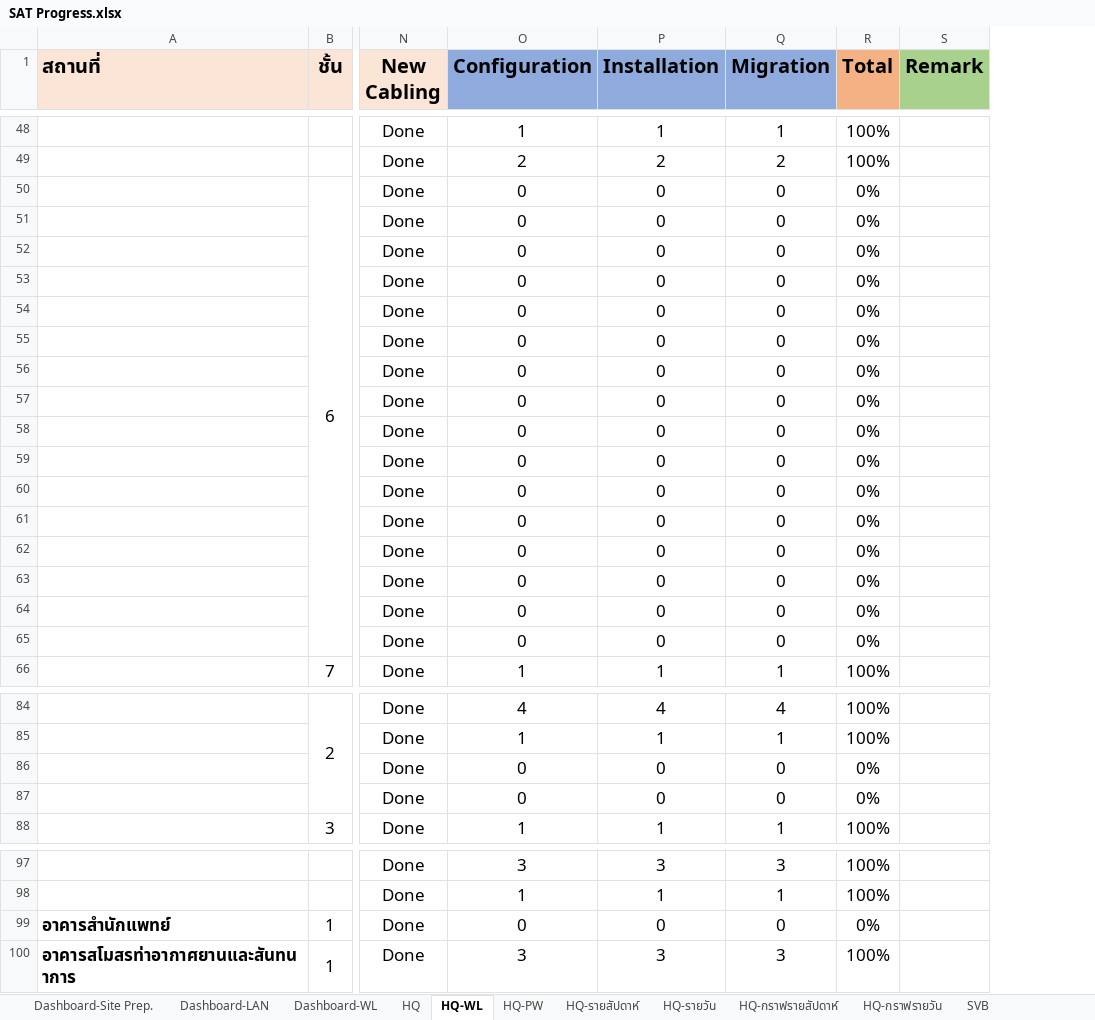
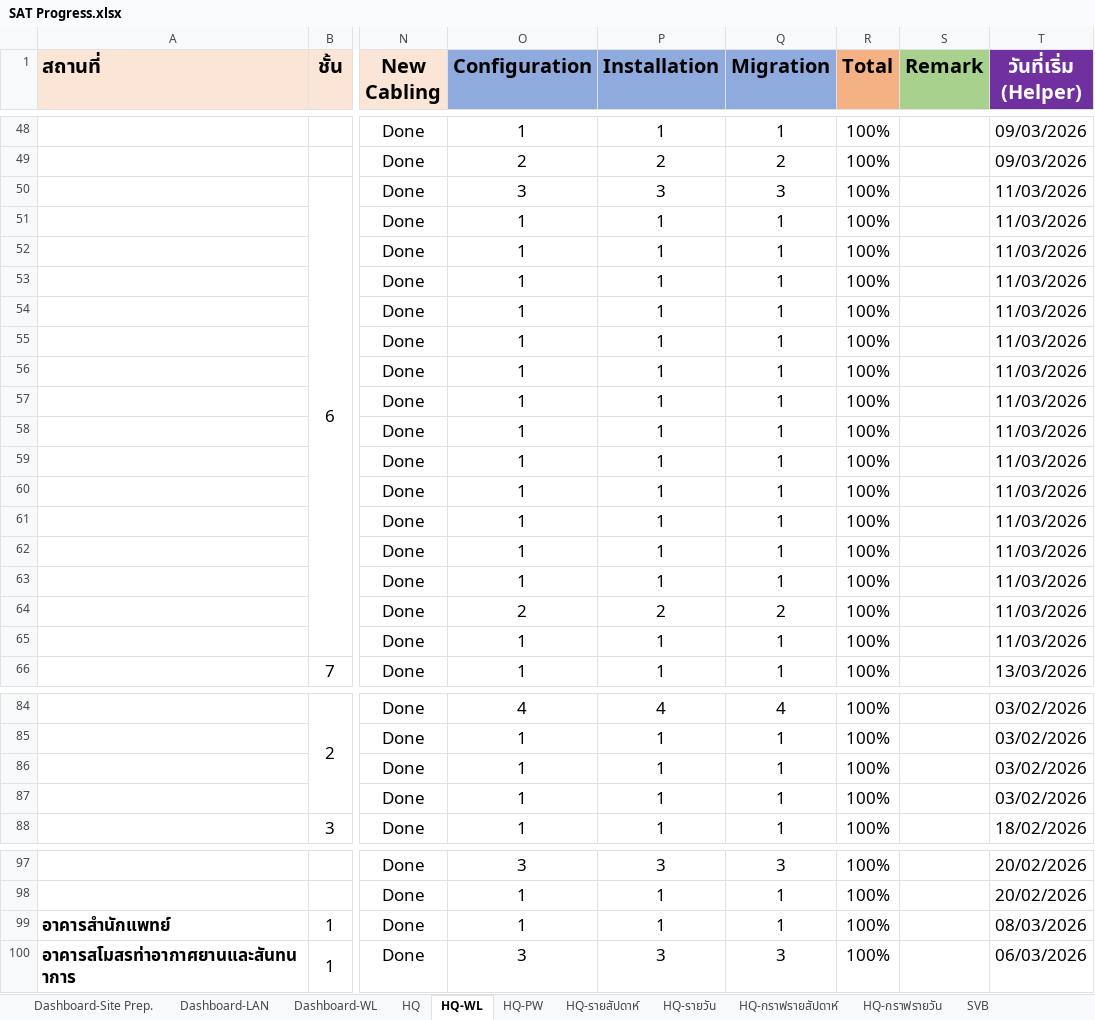
Before and after one commit to watanyu158/SVB-Coring-Dashboard, an Excel workbook: backend/SAT Progress.xlsx, sheet HQ-WL, drawn as a sheet; only a part is shown, gaps mark what is left out; values as stored, in another font and other column widths than the file's, no borders; conditional formats not drawn; the diff covers the shown part only; the diff names each change by its address in the sheet, - before the commit and + after, or states it on an @@ line.

```diff
--- a/backend/SAT Progress.xlsx (sheet HQ-WL)
+++ b/backend/SAT Progress.xlsx (sheet HQ-WL)
+column T (วันที่เริ่ม (Helper)), rows 48-66: 09/03/2026 | 09/03/2026 | 11/03/2026 | 11/03/2026 | 11/03/2026 | 11/03/2026 | 11/03/2026 | 11/03/2026 | 11/03/2026 | 11/03/2026 | 11/03/2026 | 11/03/2026 | 11/03/2026 | 11/03/2026 | 11/03/2026 | 11/03/2026 | 11/03/2026 | 11/03/2026 | 13/03/2026; rows 84-88: 03/02/2026 | 03/02/2026 | 03/02/2026 | 03/02/2026 | 18/02/2026; rows 97-100: 20/02/2026 | 20/02/2026 | 08/03/2026 | 06/03/2026
-O50 (Configuration): 0
+O50 (Configuration): 3
-P50 (Installation): 0
+P50 (Installation): 3
-Q50 (Migration): 0
+Q50 (Migration): 3
-R50:R65 (Total): 0%
+R50:R65 (Total): 100%
-O51:O63 (Configuration): 0
+O51:O63 (Configuration): 1
-P51:P63 (Installation): 0
+P51:P63 (Installation): 1
-Q51:Q63 (Migration): 0
+Q51:Q63 (Migration): 1
-O64 (Configuration): 0
+O64 (Configuration): 2
-P64 (Installation): 0
+P64 (Installation): 2
-Q64 (Migration): 0
+Q64 (Migration): 2
-O65 (Configuration): 0
+O65 (Configuration): 1
-P65 (Installation): 0
+P65 (Installation): 1
-Q65 (Migration): 0
+Q65 (Migration): 1
-O86:O87 (Configuration): 0
+O86:O87 (Configuration): 1
-P86:P87 (Installation): 0
+P86:P87 (Installation): 1
-Q86:Q87 (Migration): 0
+Q86:Q87 (Migration): 1
-R86:R87 (Total): 0%
+R86:R87 (Total): 100%
-O99 (Configuration): 0
+O99 (Configuration): 1
-P99 (Installation): 0
+P99 (Installation): 1
-Q99 (Migration): 0
+Q99 (Migration): 1
-R99 (Total): 0%
+R99 (Total): 100%
```
Also changed, not shown: 1 added row, 1 removed row and 44 edited cells elsewhere in this sheet, sheet HQ-รายวัน, sheet HQ, sheet HQ-กราฟรายวัน, sheet HQ-รายสัปดาห์, sheet HQ-กราฟรายสัปดาห์, sheet SVB-Coring-กราฟรายสัปดาห์, 2 more sheets, other sheet tabs, charts or pictures.
